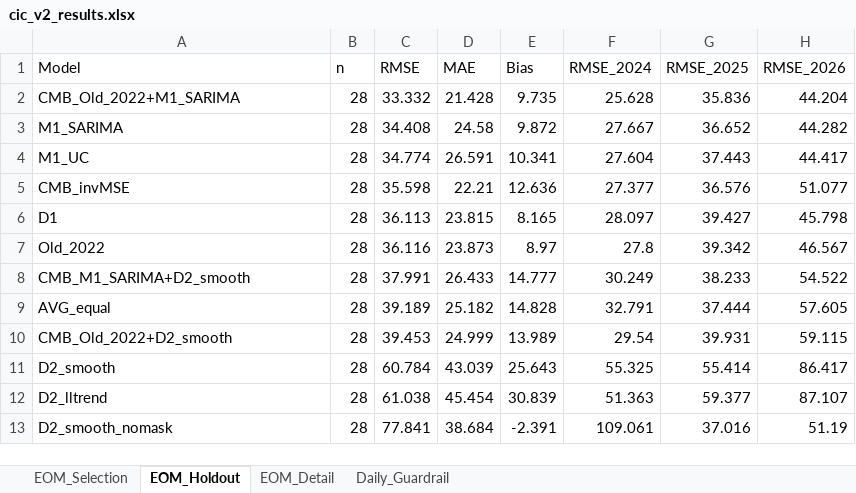
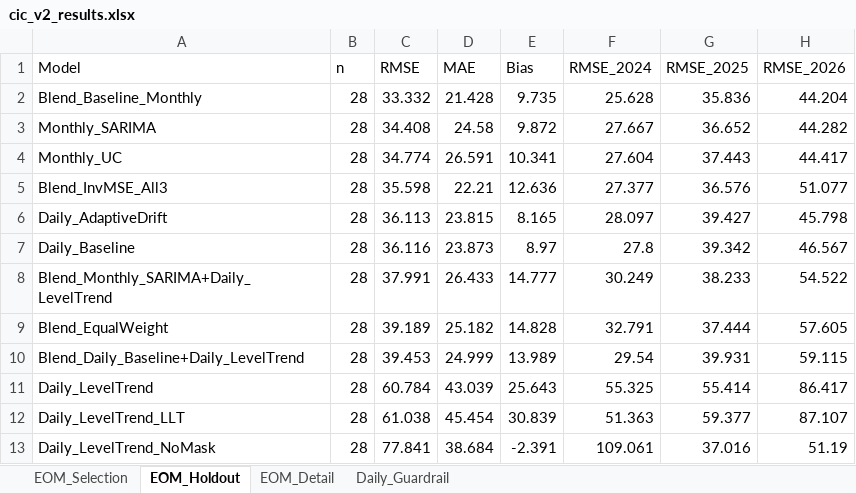
Before and after one commit to ManeeratG/CIC_forecasting, an Excel workbook: cic_v2_results.xlsx, sheet EOM_Holdout, drawn as a sheet; values as stored, in another font and other column widths than the file's, no borders; the diff names each change by its address in the sheet, - before the commit and + after, or states it on an @@ line.

```diff
--- a/cic_v2_results.xlsx (sheet EOM_Holdout)
+++ b/cic_v2_results.xlsx (sheet EOM_Holdout)
-A2 (Model): CMB_Old_2022+M1_SARIMA
+A2 (Model): Blend_Baseline_Monthly
-A3 (Model): M1_SARIMA
+A3 (Model): Monthly_SARIMA
-A4 (Model): M1_UC
+A4 (Model): Monthly_UC
-A5 (Model): CMB_invMSE
+A5 (Model): Blend_InvMSE_All3
-A6 (Model): D1
+A6 (Model): Daily_AdaptiveDrift
-A7 (Model): Old_2022
+A7 (Model): Daily_Baseline
-A8 (Model): CMB_M1_SARIMA+D2_smooth
+A8 (Model): Blend_Monthly_SARIMA+Daily_LevelTrend
-A9 (Model): AVG_equal
+A9 (Model): Blend_EqualWeight
-A10 (Model): CMB_Old_2022+D2_smooth
+A10 (Model): Blend_Daily_Baseline+Daily_LevelTrend
-A11 (Model): D2_smooth
+A11 (Model): Daily_LevelTrend
-A12 (Model): D2_lltrend
+A12 (Model): Daily_LevelTrend_LLT
-A13 (Model): D2_smooth_nomask
+A13 (Model): Daily_LevelTrend_NoMask
```
Also changed, not shown: sheet EOM_Detail, sheet EOM_Selection, sheet Daily_Guardrail, 19 other files.
